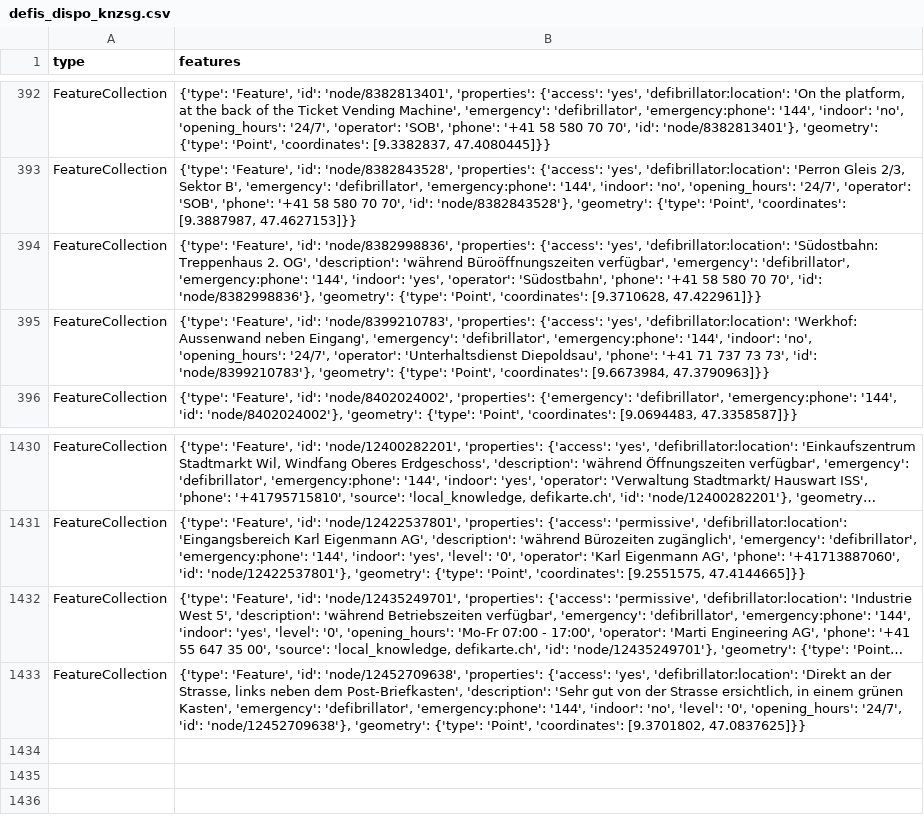
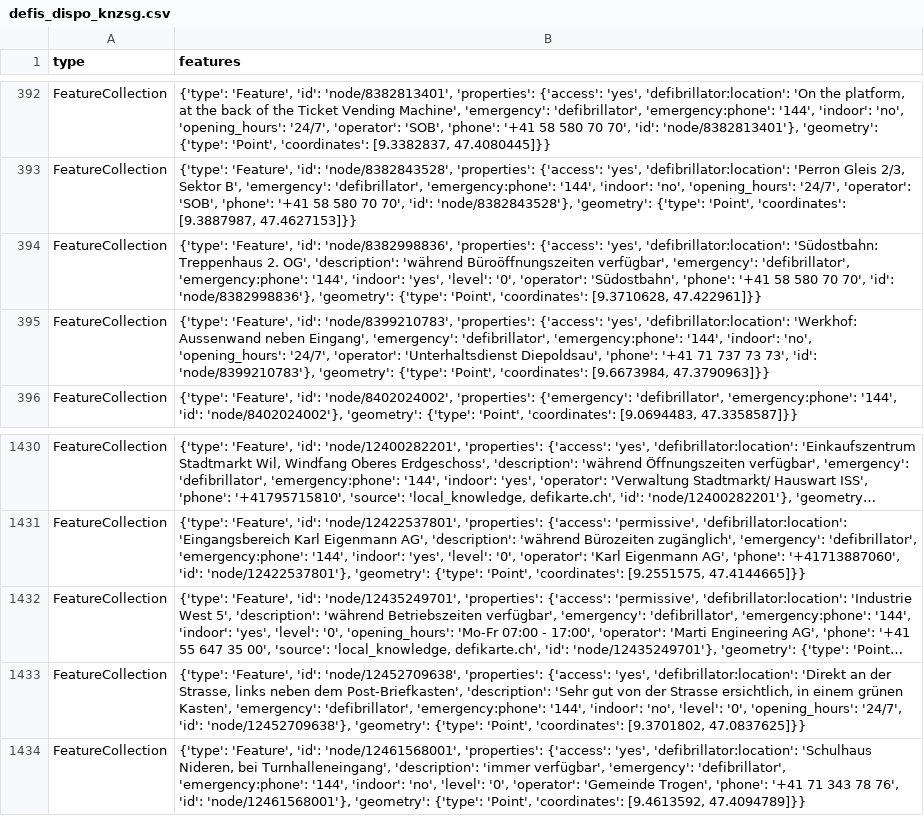
Before and after one commit to OpenBracketsCH/defi_data, a CSV file: data/csv/defis_dispo_knzsg.csv, drawn as a sheet; only a part is shown, gaps mark what is left out; long unchanged cells end in …; the diff names each change by its address in the sheet, - before the commit and + after, or states it on an @@ line.

```diff
--- a/data/csv/defis_dispo_knzsg.csv
+++ b/data/csv/defis_dispo_knzsg.csv
-B394 (features): …'indoor': 'yes', 'operator': 'Südostbahn',…
+B394 (features): …'indoor': 'yes', 'level': '0', 'operator': 'Südostbahn',…
+row 1434: FeatureCollection | {'type': 'Feature', 'id': 'node/12461568001', 'properties': {'access': 'yes', 'defibrillator:location': 'Schulhaus Nideren, bei Turnhalleneingang', 'description': 'immer verfügbar', 'emergency': 'defibrillator', 'emergency:phone': '144', 'indoor': 'no', 'level': '0', 'operator': 'Gemeinde Trogen', 'phone': '+41 71 343 78 76', 'id': 'node/12461568001'}, 'geometry': {'type': 'Point', 'coordinates': [9.4613592, 47.4094789]}}
```
Also changed, not shown: data/csv/defis_kt_ar.csv, data/csv/defis_kt_sg.csv, 7 other files.
